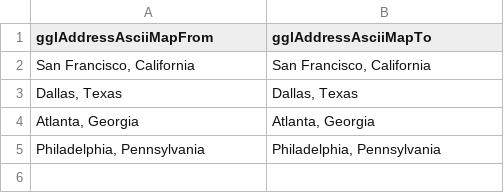
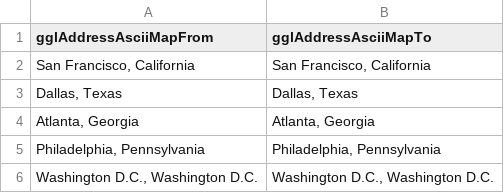
Before and after one commit to JamesMcGaa/strategic-response-analysis-mitctl-fema, a CSV file: inputData/inputData03_US/depotsWhichToMapTo.csv, drawn as a sheet.

```diff
--- a/inputData/inputData03_US/depotsWhichToMapTo.csv
+++ b/inputData/inputData03_US/depotsWhichToMapTo.csv
@@ -5 +5,2 @@ gglAddressAsciiMapFrom,gglAddressAsciiMapTo
 "Philadelphia, Pennsylvania","Philadelphia, Pennsylvania"
+"Washington D.C., Washington D.C.","Washington D.C., Washington D.C."
```
Also changed, not shown: inputData/inputData03_US/DisasterLatLong.csv, inputData/inputData03_US/depotInventoryData.csv, 29 other files.
